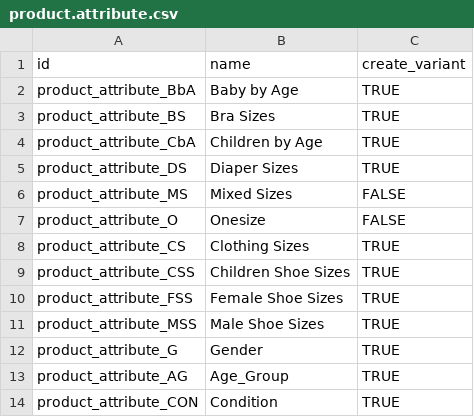
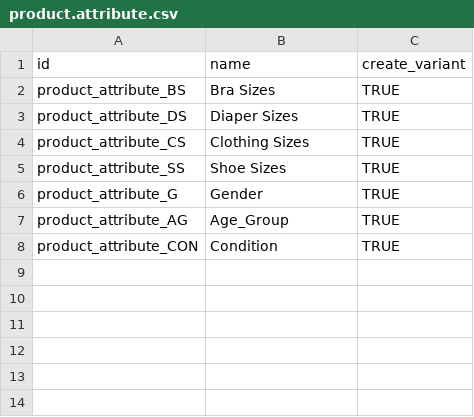
Before and after one commit to boxwise/boxwise_wms, a CSV file: data/product.attribute.csv, drawn as a sheet.

```diff
--- a/data/product.attribute.csv
+++ b/data/product.attribute.csv
@@ -1,12 +1,6 @@
 id,name,create_variant
-product_attribute_BbA,Baby by Age,TRUE
 product_attribute_BS,Bra Sizes,TRUE
-product_attribute_CbA,Children by Age,TRUE
 product_attribute_DS,Diaper Sizes,TRUE
-product_attribute_MS,Mixed Sizes,FALSE
-product_attribute_O,Onesize,FALSE
 product_attribute_CS,Clothing Sizes,TRUE
-product_attribute_CSS,Children Shoe Sizes,TRUE
-product_attribute_FSS,Female Shoe Sizes,TRUE
-product_attribute_MSS,Male Shoe Sizes,TRUE
+product_attribute_SS, Shoe Sizes,TRUE
 product_attribute_G,Gender,TRUE
```
Also changed, not shown: data/product.attribute.value.csv, 2 other files.
